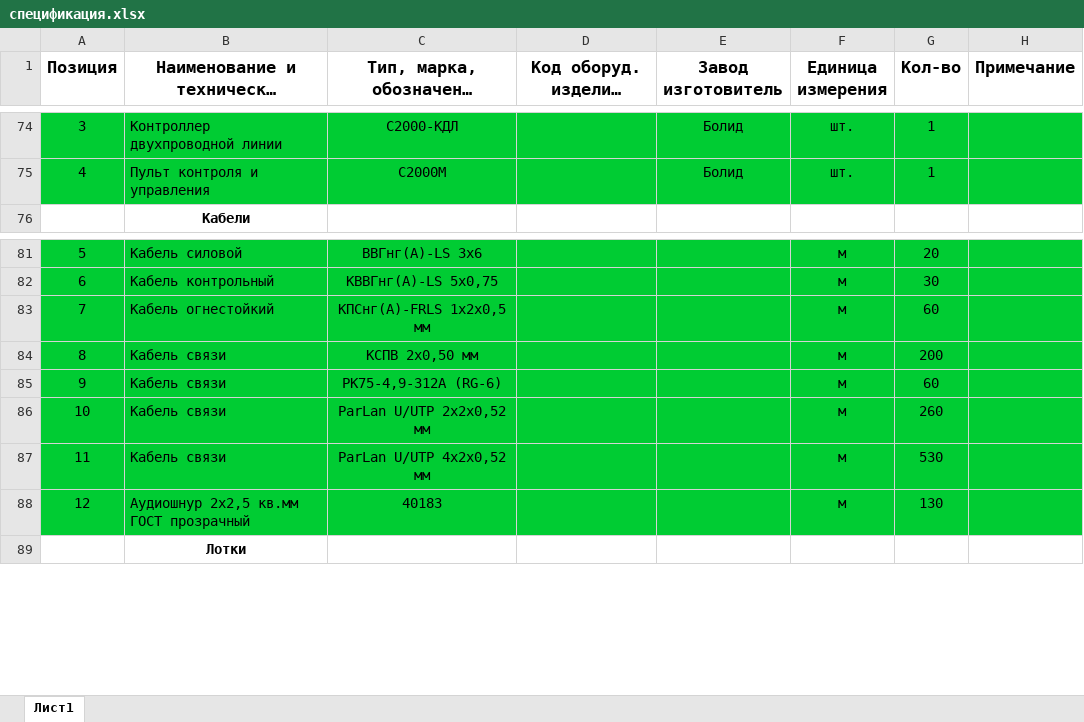
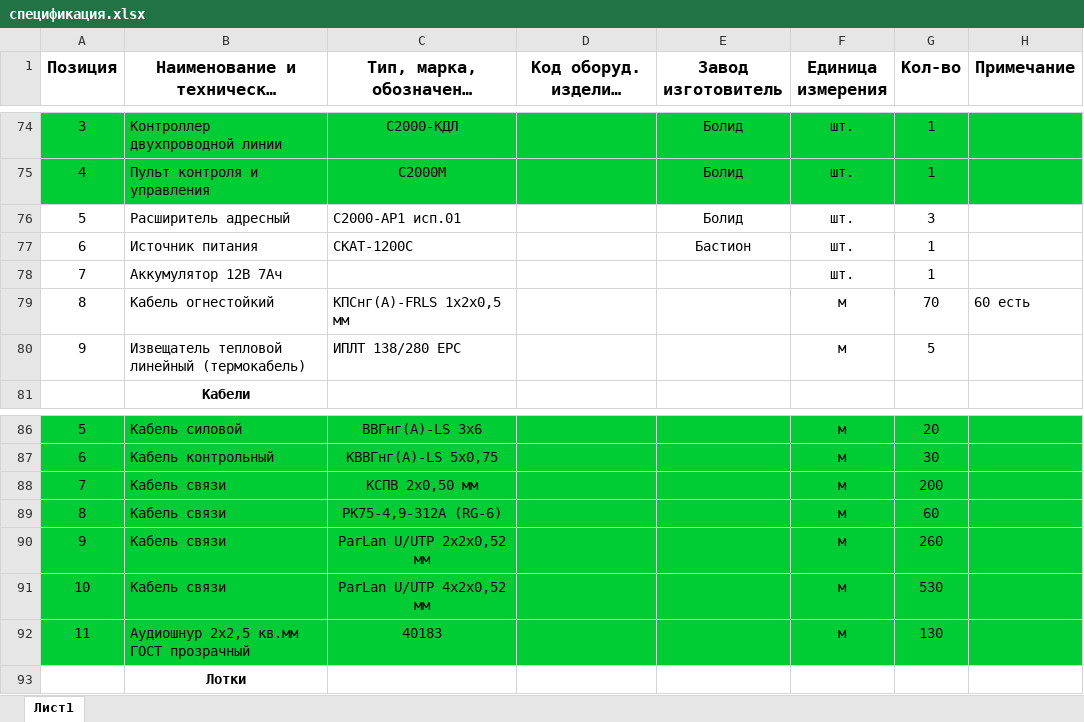
Before and after one commit to antony-sm/Ovrajnaya_stadia_RD, an Excel workbook: 04 ЭОМ СС/спецификация.xlsx, sheet Лист1, drawn as a sheet; only a part is shown, gaps mark what is left out; long unchanged cells end in …; values as stored, in another font and other column widths than the file's, no borders; removed rows and columns are numbered as before the commit, all else as after; the diff names each change by its address in the sheet, - before the commit and + after, or states it on an @@ line.

```diff
--- a/04 ЭОМ СС/спецификация.xlsx (sheet Лист1)
+++ b/04 ЭОМ СС/спецификация.xlsx (sheet Лист1)
+row 76: 5 | Расширитель адресный | С2000-АР1 исп.01 |  | Болид | шт. | 3
+row 77: 6 | Источник питания | СКАТ-1200С |  | Бастион | шт. | 1
+row 78: 7 | Аккумулятор 12В 7Ач |  |  |  | шт. | 1
+row 79: 8 | Кабель огнестойкий | КПСнг(А)-FRLS 1x2x0,5 мм |  |  | м | 70 | 60 есть
+row 80: 9 | Извещатель тепловой линейный (термокабель) | ИПЛТ 138/280 EPC |  |  | м | 5
-B88: Кабель огнестойкий
+B88: Кабель связи
-C88: КПСнг(А)-FRLS 1x2x0,5 мм
+C88: КСПВ 2х0,50 мм
-G88 (Кол-во): 60
+G88 (Кол-во): 200
-C89: КСПВ 2х0,50 мм
+C89: РК75-4,9-312А (RG-6)
-G89 (Кол-во): 200
+G89 (Кол-во): 60
-C90: РК75-4,9-312А (RG-6)
+C90: ParLan U/UTP 2х2х0,52 мм
-G90 (Кол-во): 60
+G90 (Кол-во): 260
-C91: ParLan U/UTP 2х2х0,52 мм
+C91: ParLan U/UTP 4х2х0,52 мм
-G91 (Кол-во): 260
+G91 (Кол-во): 530
-row 87: 11 | Кабель связи | ParLan U/UTP 4х2х0,52 мм |  |  | м | 530
-A92 (Позиция): 12
+A92 (Позиция): 11
```
Also changed, not shown: formulas that keep their value, 12 other files.
